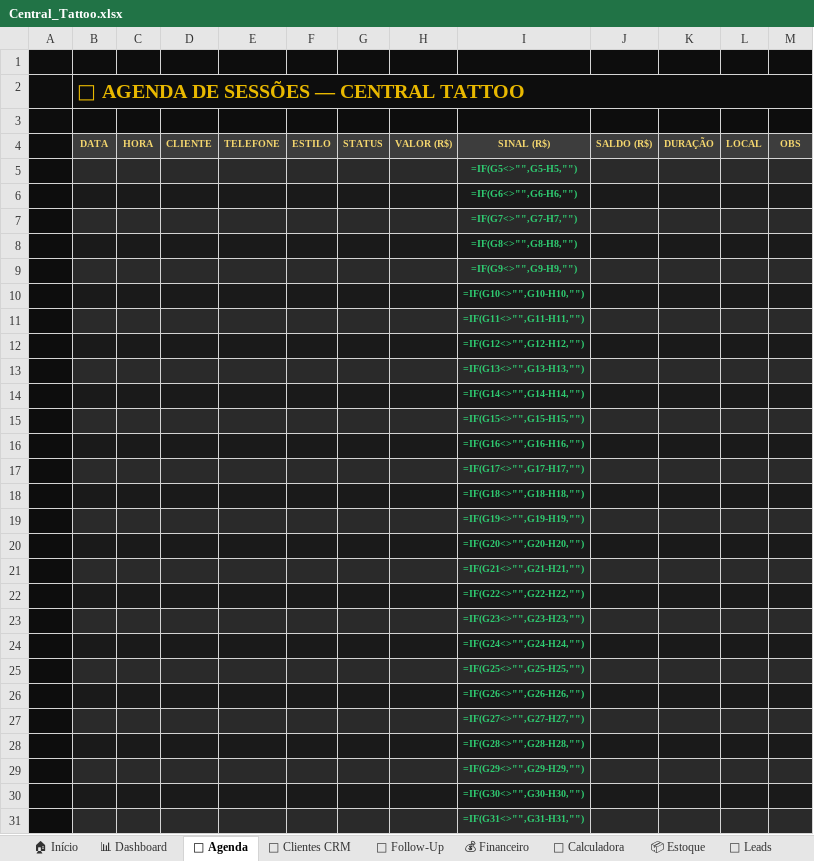
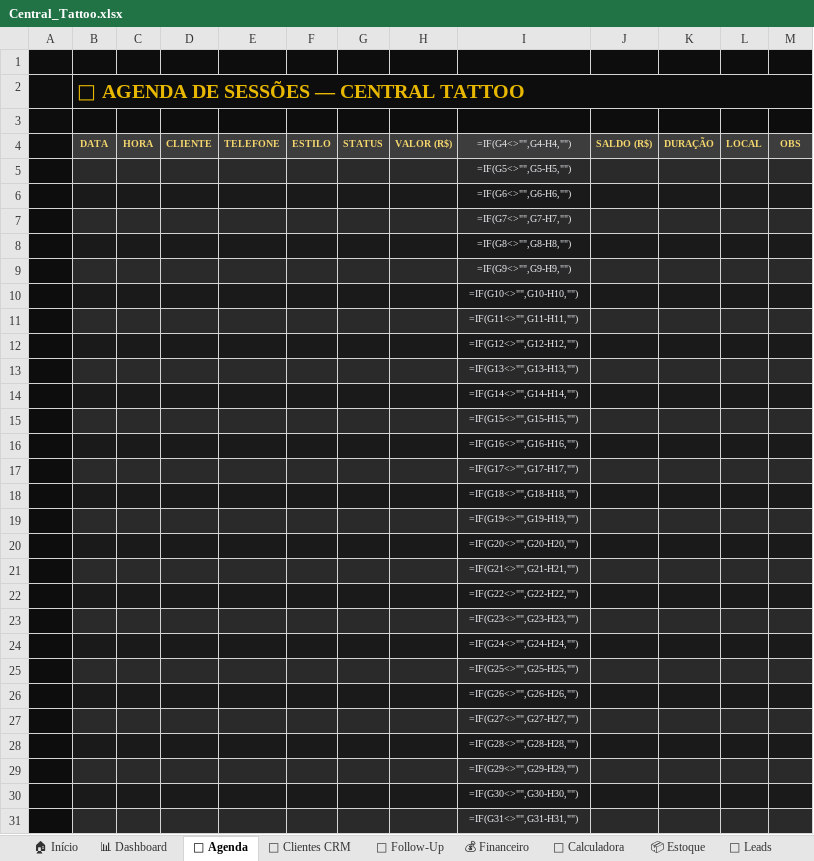
Before and after one commit to saboreincasa/Carlos-Tattoo-BH, an Excel workbook: Central_Tattoo.xlsx, sheet 📅 Agenda, drawn as a sheet; only a part is shown; values as stored, in another font and other column widths than the file's, no borders; formulas without a stored value are shown as written; conditional formats not drawn; the diff covers the shown part only; the diff names each change by its address in the sheet, - before the commit and + after, or states it on an @@ line.

```diff
--- a/Central_Tattoo.xlsx (sheet 📅 Agenda)
+++ b/Central_Tattoo.xlsx (sheet 📅 Agenda)
-I4: SINAL (R$)
+I4: =IF(G4<>"",G4-H4,"")
-I4:I31 bold: on
+I4:I31 bold: off
-I4 text colour: #F5D76E
+I4 text colour: #E5E7EB
-I5:I31 text colour: #2ECC71
+I5:I31 text colour: #E5E7EB
```
Also changed, not shown: 294 added rows, 2 edited cells and cell formats elsewhere in this sheet, sheet 👥 Clientes CRM, sheet 📦 Estoque, sheet 📈 Metas, sheet 💰 Financeiro, sheet 🧮 Calculadora, sheet 🎯 Leads, other sheet tabs, 15 other files.
